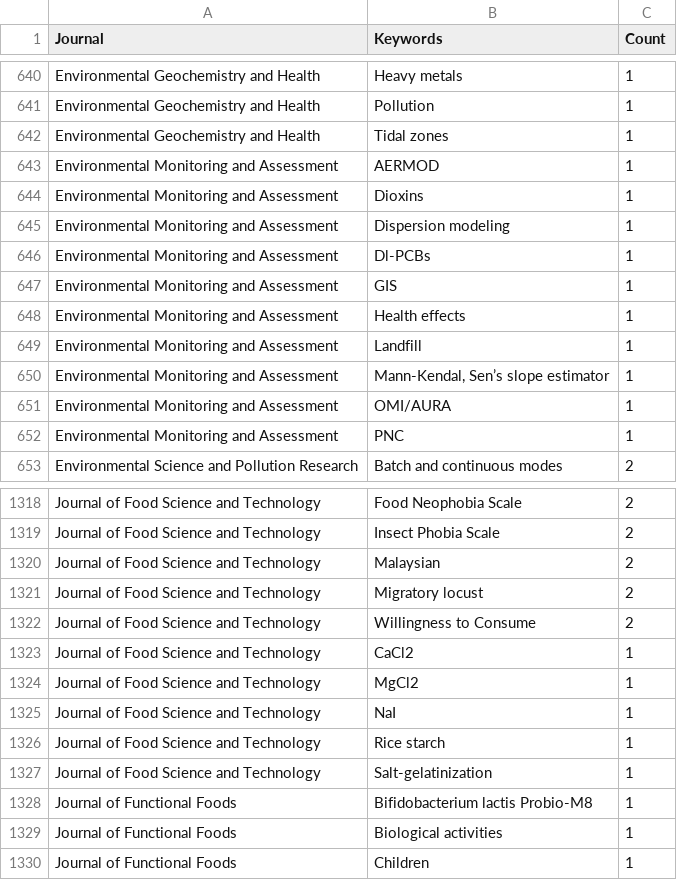
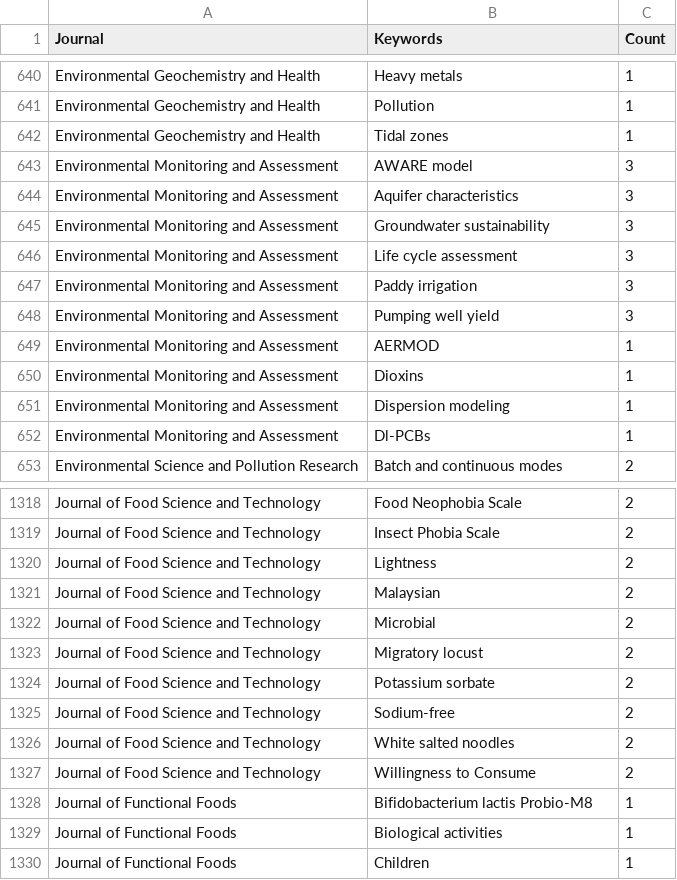
Before and after one commit to yusriy/analysis_ppti_research_trend, a CSV file: data/keywords_journal_top.csv, drawn as a sheet; only a part is shown, gaps mark what is left out; removed rows and columns are numbered as before the commit, all else as after; the diff covers the shown part only; the diff names each change by its address in the sheet, - before the commit and + after, or states it on an @@ line.

```diff
--- a/data/keywords_journal_top.csv
+++ b/data/keywords_journal_top.csv
+row 643: Environmental Monitoring and Assessment | AWARE model | 3
+row 644: Environmental Monitoring and Assessment | Aquifer characteristics | 3
+row 645: Environmental Monitoring and Assessment | Groundwater sustainability | 3
+row 646: Environmental Monitoring and Assessment | Life cycle assessment | 3
+row 647: Environmental Monitoring and Assessment | Paddy irrigation | 3
+row 648: Environmental Monitoring and Assessment | Pumping well yield | 3
-row 647: Environmental Monitoring and Assessment | GIS | 1
-row 648: Environmental Monitoring and Assessment | Health effects | 1
-row 649: Environmental Monitoring and Assessment | Landfill | 1
-row 650: Environmental Monitoring and Assessment | Mann-Kendal, Sen’s slope estimator | 1
-row 651: Environmental Monitoring and Assessment | OMI/AURA | 1
-row 652: Environmental Monitoring and Assessment | PNC | 1
+row 1320: Journal of Food Science and Technology | Lightness | 2
+row 1322: Journal of Food Science and Technology | Microbial | 2
+row 1324: Journal of Food Science and Technology | Potassium sorbate | 2
+row 1325: Journal of Food Science and Technology | Sodium-free | 2
+row 1326: Journal of Food Science and Technology | White salted noodles | 2
-row 1323: Journal of Food Science and Technology | CaCl2 | 1
-row 1324: Journal of Food Science and Technology | MgCl2 | 1
-row 1325: Journal of Food Science and Technology | NaI | 1
-row 1326: Journal of Food Science and Technology | Rice starch | 1
-row 1327: Journal of Food Science and Technology | Salt-gelatinization | 1
```
Also changed, not shown: 5 added rows elsewhere in this file, data/journal_publication_summary.csv, data/keyword_citation_counts.csv, 5 other files.
